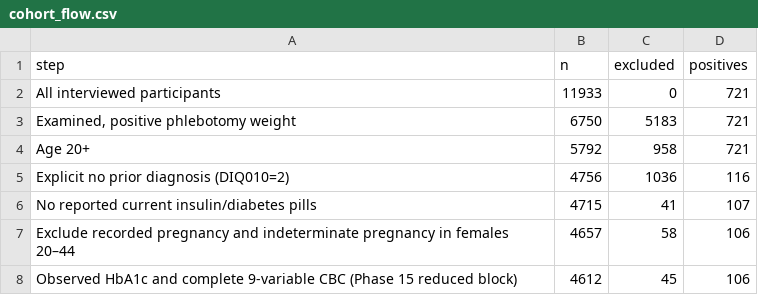
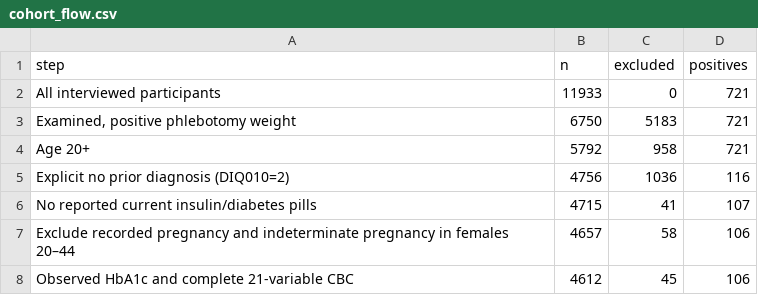
Before and after one commit to hamidsaeed13/VORTEX-BMEN-600-Project, a CSV file: results/cohort/cohort_flow.csv, drawn as a sheet.

```diff
--- a/results/cohort/cohort_flow.csv
+++ b/results/cohort/cohort_flow.csv
@@ -7,2 +7,2 @@ No reported current insulin/diabetes pills,4715,41,107
 Exclude recorded pregnancy and indeterminate pregnancy in females 20–44,4657,58,106
-Observed HbA1c and complete 9-variable CBC (Phase 15 reduced block),4612,45,106
+Observed HbA1c and complete 21-variable CBC,4612,45,106
```
Also changed, not shown: results/research_extension/full_refit_bootstrap_intervals.csv, 56 other files.
